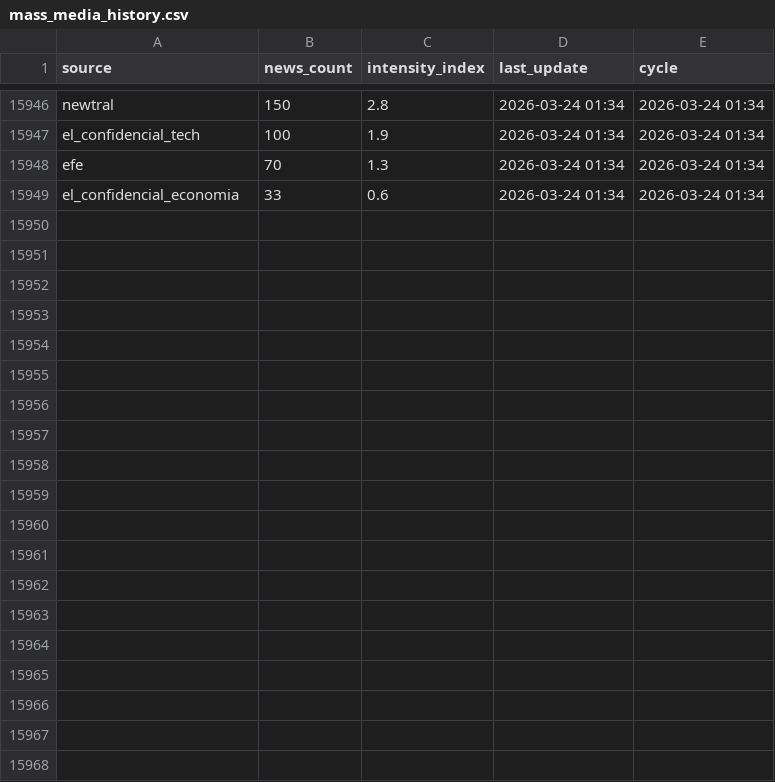
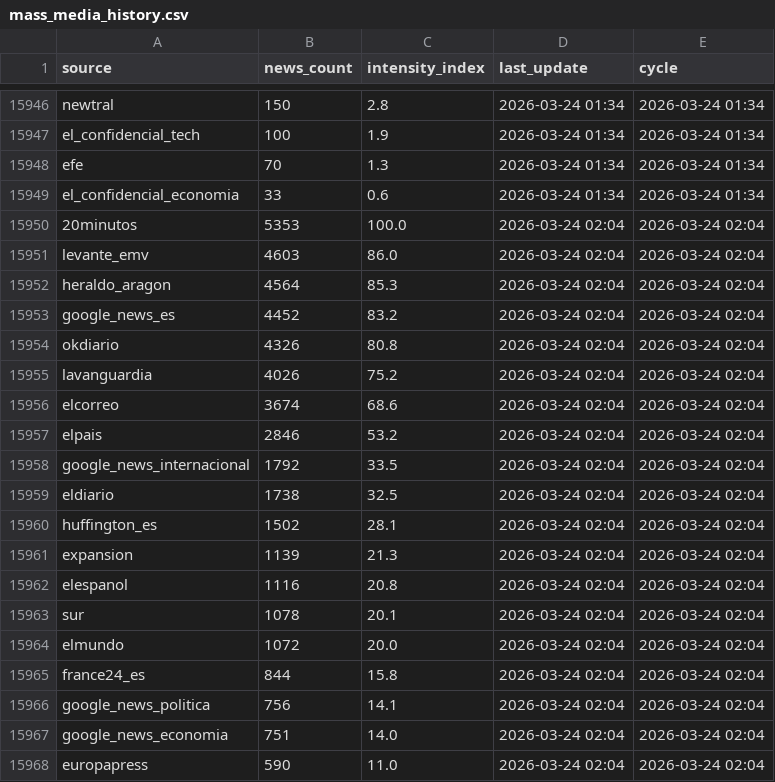
Before and after one commit to mcasrom/narrative-radar, a CSV file: data/processed/mass_media_history.csv, drawn as a sheet; only a part is shown, gaps mark what is left out; the diff covers the shown part only.

```diff
--- a/data/processed/mass_media_history.csv
+++ b/data/processed/mass_media_history.csv
@@ -15949 +15949,20 @@ efe,70,1.3,2026-03-24 01:34,2026-03-24 01:34
 el_confidencial_economia,33,0.6,2026-03-24 01:34,2026-03-24 01:34
+20minutos,5353,100.0,2026-03-24 02:04,2026-03-24 02:04
+levante_emv,4603,86.0,2026-03-24 02:04,2026-03-24 02:04
+heraldo_aragon,4564,85.3,2026-03-24 02:04,2026-03-24 02:04
+google_news_es,4452,83.2,2026-03-24 02:04,2026-03-24 02:04
+okdiario,4326,80.8,2026-03-24 02:04,2026-03-24 02:04
+lavanguardia,4026,75.2,2026-03-24 02:04,2026-03-24 02:04
+elcorreo,3674,68.6,2026-03-24 02:04,2026-03-24 02:04
+elpais,2846,53.2,2026-03-24 02:04,2026-03-24 02:04
+google_news_internacional,1792,33.5,2026-03-24 02:04,2026-03-24 02:04
+eldiario,1738,32.5,2026-03-24 02:04,2026-03-24 02:04
+huffington_es,1502,28.1,2026-03-24 02:04,2026-03-24 02:04
+expansion,1139,21.3,2026-03-24 02:04,2026-03-24 02:04
+elespanol,1116,20.8,2026-03-24 02:04,2026-03-24 02:04
+sur,1078,20.1,2026-03-24 02:04,2026-03-24 02:04
+elmundo,1072,20.0,2026-03-24 02:04,2026-03-24 02:04
+france24_es,844,15.8,2026-03-24 02:04,2026-03-24 02:04
+google_news_politica,756,14.1,2026-03-24 02:04,2026-03-24 02:04
+google_news_economia,751,14.0,2026-03-24 02:04,2026-03-24 02:04
+europapress,590,11.0,2026-03-24 02:04,2026-03-24 02:04
```
Also changed, not shown: 11 added rows elsewhere in this file, data/processed/emotions_history.csv, data/processed/ideology_history.csv, 38 other files.
